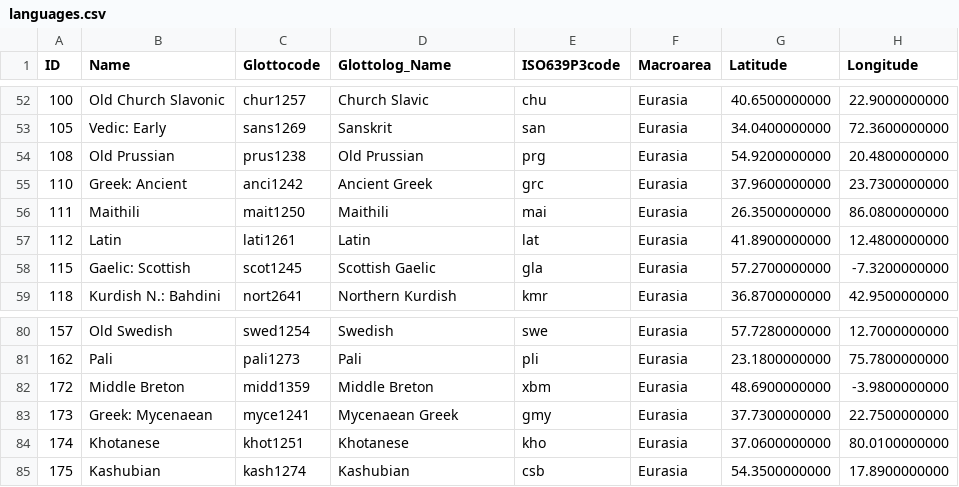
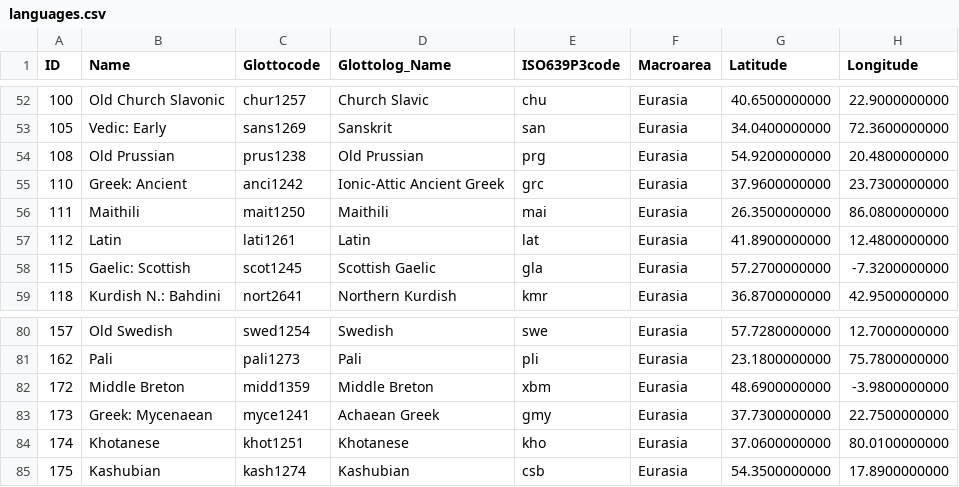
Before and after one commit to lexibank/iecor, a CSV file: cldf/languages.csv, drawn as a sheet; only a part is shown, gaps mark what is left out; the diff names each change by its address in the sheet, - before the commit and + after, or states it on an @@ line.

```diff
--- a/cldf/languages.csv
+++ b/cldf/languages.csv
-D55 (Glottolog_Name): Ancient Greek
+D55 (Glottolog_Name): Ionic-Attic Ancient Greek
-D83 (Glottolog_Name): Mycenaean Greek
+D83 (Glottolog_Name): Achaean Greek
```
Also changed, not shown: 7 other files.
